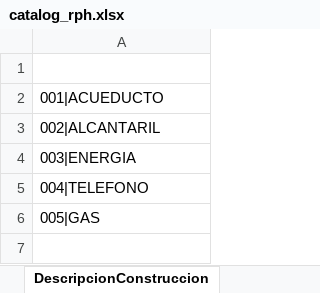
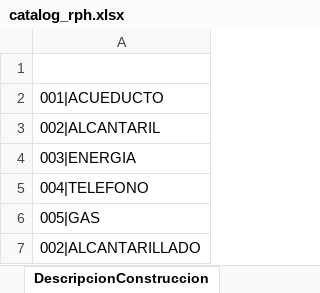
Before and after one commit to paaranzazuv/PREVALIDADOR, an Excel workbook: src/prevalidador/config/catalogs/catalog_rph.xlsx, sheet DescripcionConstruccion, drawn as a sheet; values as stored, in another font and other column widths than the file's, no borders; the diff names each change by its address in the sheet, - before the commit and + after, or states it on an @@ line.

```diff
--- a/src/prevalidador/config/catalogs/catalog_rph.xlsx (sheet DescripcionConstruccion)
+++ b/src/prevalidador/config/catalogs/catalog_rph.xlsx (sheet DescripcionConstruccion)
+row 7: 002|ALCANTARILLADO
```
Also changed, not shown: sheet IdUso, sheet TipoDocumento, other sheet tabs, src/prevalidador/config/catalogs/catalog_nph.xlsx, 6 other files.
